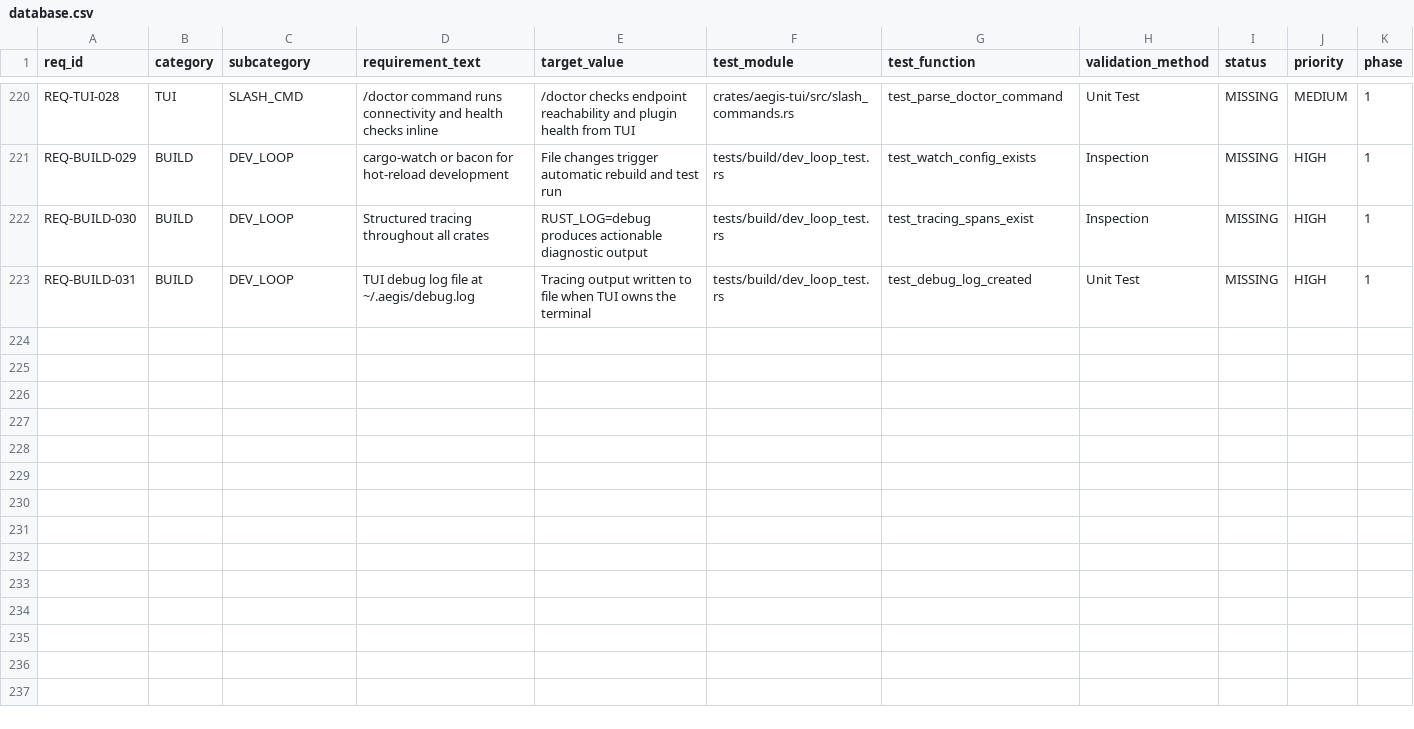
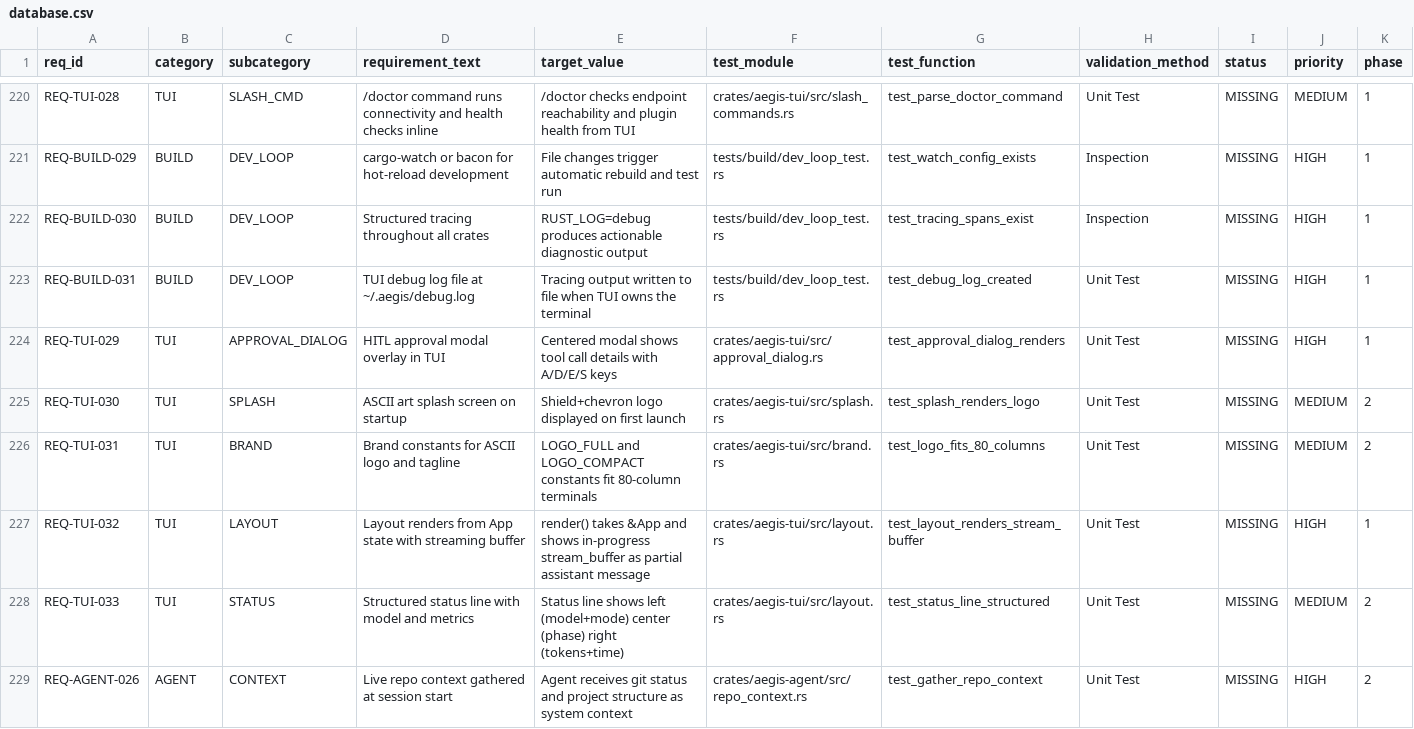
Before and after one commit to rtmx-ai/aegis-cli, a CSV file: .rtmx/database.csv, drawn as a sheet; only a part is shown, gaps mark what is left out; rows hold the shown columns only; the diff covers the shown part only; the diff names each change by its address in the sheet, - before the commit and + after, or states it on an @@ line.

```diff
--- a/.rtmx/database.csv
+++ b/.rtmx/database.csv
+row 224: REQ-TUI-029 | TUI | APPROVAL_DIALOG | HITL approval modal overlay in TUI | Centered modal shows tool call details with A/D/E/S keys | crates/aegis-tui/src/approval_dialog.rs | test_approval_dialog_renders | Unit Test | MISSING | HIGH | 1
+row 225: REQ-TUI-030 | TUI | SPLASH | ASCII art splash screen on startup | Shield+chevron logo displayed on first launch | crates/aegis-tui/src/splash.rs | test_splash_renders_logo | Unit Test | MISSING | MEDIUM | 2
+row 226: REQ-TUI-031 | TUI | BRAND | Brand constants for ASCII logo and tagline | LOGO_FULL and LOGO_COMPACT constants fit 80-column terminals | crates/aegis-tui/src/brand.rs | test_logo_fits_80_columns | Unit Test | MISSING | MEDIUM | 2
+row 227: REQ-TUI-032 | TUI | LAYOUT | Layout renders from App state with streaming buffer | render() takes &App and shows in-progress stream_buffer as partial assistant message | crates/aegis-tui/src/layout.rs | test_layout_renders_stream_buffer | Unit Test | MISSING | HIGH | 1
+row 228: REQ-TUI-033 | TUI | STATUS | Structured status line with model and metrics | Status line shows left (model+mode) center (phase) right (tokens+time) | crates/aegis-tui/src/layout.rs | test_status_line_structured | Unit Test | MISSING | MEDIUM | 2
+row 229: REQ-AGENT-026 | AGENT | CONTEXT | Live repo context gathered at session start | Agent receives git status and project structure as system context | crates/aegis-agent/src/repo_context.rs | test_gather_repo_context | Unit Test | MISSING | HIGH | 2
```
Also changed, not shown: 6 added rows elsewhere in this file.
